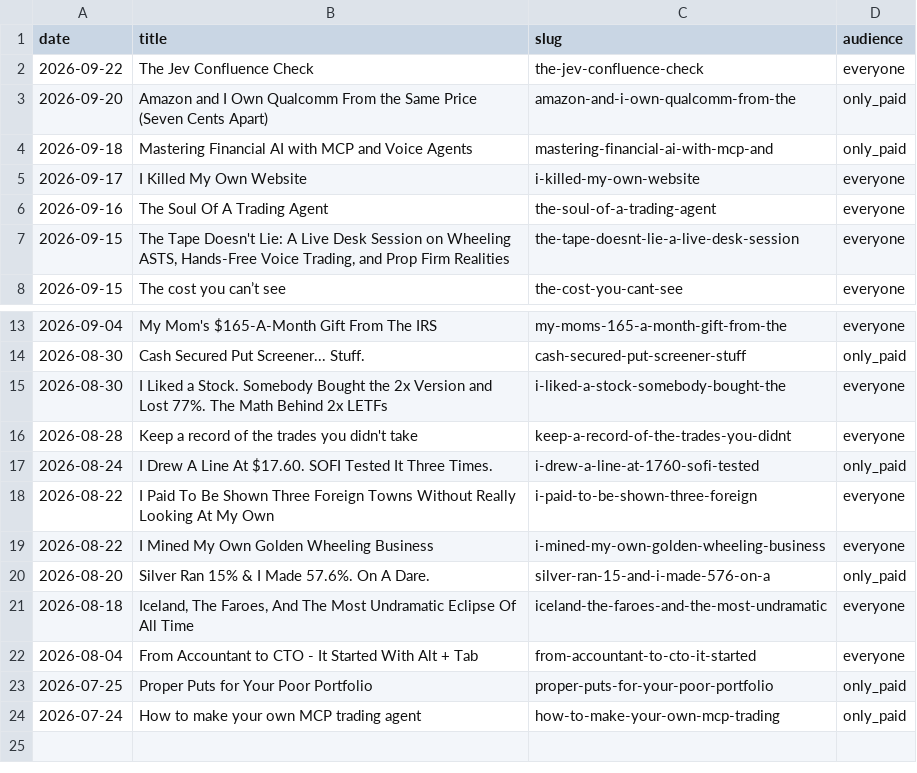
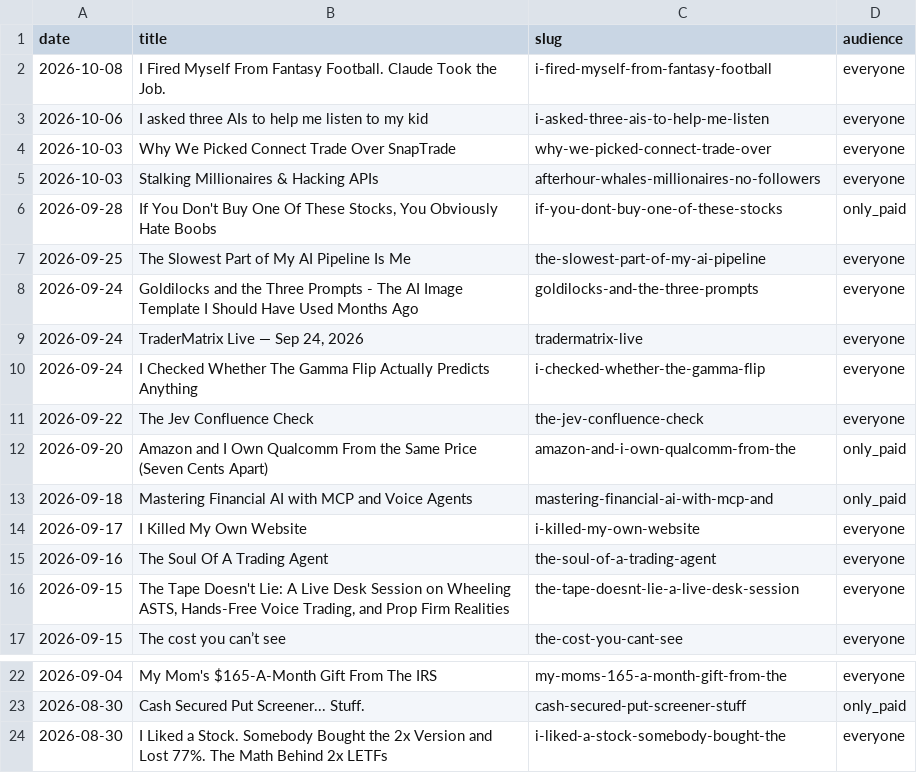
Before and after one commit to mphinance/mphinance, a TSV file: docs/voice-delta/pairs/_archive.tsv, drawn as a sheet; only a part is shown, gaps mark what is left out.

```diff
--- a/docs/voice-delta/pairs/_archive.tsv
+++ b/docs/voice-delta/pairs/_archive.tsv
@@ -1,2 +1,11 @@
 date	title	slug	audience
+2026-10-08	I Fired Myself From Fantasy Football. Claude Took the Job.	i-fired-myself-from-fantasy-football	everyone
+2026-10-06	I asked three AIs to help me listen to my kid	i-asked-three-ais-to-help-me-listen	everyone
+2026-10-03	Why We Picked Connect Trade Over SnapTrade	why-we-picked-connect-trade-over	everyone
+2026-10-03	Stalking Millionaires & Hacking APIs	afterhour-whales-millionaires-no-followers	everyone
+2026-09-28	If You Don't Buy One Of These Stocks, You Obviously Hate Boobs	if-you-dont-buy-one-of-these-stocks	only_paid
+2026-09-25	The Slowest Part of My AI Pipeline Is Me	the-slowest-part-of-my-ai-pipeline	everyone
+2026-09-24	Goldilocks and the Three Prompts - The AI Image Template I Should Have Used Months Ago	goldilocks-and-the-three-prompts	everyone
+2026-09-24	TraderMatrix Live — Sep 24, 2026	tradermatrix-live	everyone
+2026-09-24	I Checked Whether The Gamma Flip Actually Predicts Anything	i-checked-whether-the-gamma-flip	everyone
 2026-09-22	The Jev Confluence Check	the-jev-confluence-check	everyone
@@ -15,10 +24 @@ date	title	slug	audience
 2026-08-30	I Liked a Stock. Somebody Bought the 2x Version and Lost 77%. The Math Behind 2x LETFs	i-liked-a-stock-somebody-bought-the	everyone
-2026-08-28	Keep a record of the trades you didn't take	keep-a-record-of-the-trades-you-didnt	everyone
-2026-08-24	I Drew A Line At $17.60. SOFI Tested It Three Times.	i-drew-a-line-at-1760-sofi-tested	only_paid
-2026-08-22	I Paid To Be Shown Three Foreign Towns Without Really Looking At My Own	i-paid-to-be-shown-three-foreign	everyone
-2026-08-22	I Mined My Own Golden Wheeling Business	i-mined-my-own-golden-wheeling-business	everyone
-2026-08-20	Silver Ran 15% & I Made 57.6%. On A Dare.	silver-ran-15-and-i-made-576-on-a	only_paid
-2026-08-18	Iceland, The Faroes, And The Most Undramatic Eclipse Of All Time	iceland-the-faroes-and-the-most-undramatic	everyone
-2026-08-04	From Accountant to CTO - It Started With Alt + Tab	from-accountant-to-cto-it-started	everyone
-2026-07-25	Proper Puts for Your Poor Portfolio	proper-puts-for-your-poor-portfolio	only_paid
-2026-07-24	How to make your own MCP trading agent	how-to-make-your-own-mcp-trading	only_paid
```
Also changed, not shown: 15 other files.
